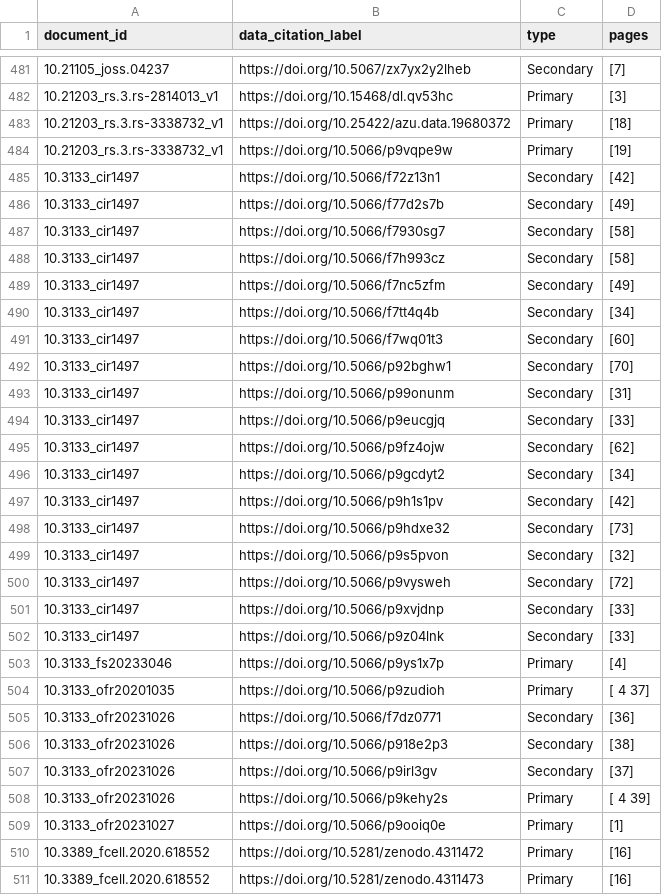
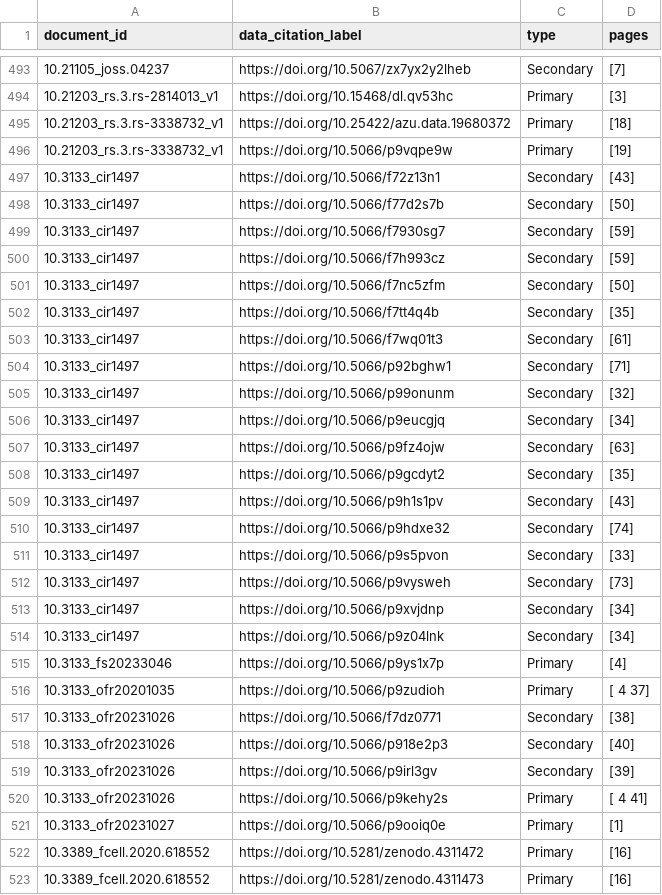
Before and after one commit to tavjo/MDC-Challenge-2025, a CSV file: reports/citation_audit/found.csv, drawn as a sheet; only a part is shown, gaps mark what is left out; the diff covers the shown part only.

```diff
--- a/reports/citation_audit/found.csv
+++ b/reports/citation_audit/found.csv
@@ -484,26 +496,26 @@ document_id,data_citation_label,type,pages
 10.21203_rs.3.rs-3338732_v1,https://doi.org/10.5066/p9vqpe9w,Primary,[19]
-10.3133_cir1497,https://doi.org/10.5066/f72z13n1,Secondary,[42]
-10.3133_cir1497,https://doi.org/10.5066/f77d2s7b,Secondary,[49]
-10.3133_cir1497,https://doi.org/10.5066/f7930sg7,Secondary,[58]
-10.3133_cir1497,https://doi.org/10.5066/f7h993cz,Secondary,[58]
-10.3133_cir1497,https://doi.org/10.5066/f7nc5zfm,Secondary,[49]
-10.3133_cir1497,https://doi.org/10.5066/f7tt4q4b,Secondary,[34]
-10.3133_cir1497,https://doi.org/10.5066/f7wq01t3,Secondary,[60]
-10.3133_cir1497,https://doi.org/10.5066/p92bghw1,Secondary,[70]
-10.3133_cir1497,https://doi.org/10.5066/p99onunm,Secondary,[31]
-10.3133_cir1497,https://doi.org/10.5066/p9eucgjq,Secondary,[33]
-10.3133_cir1497,https://doi.org/10.5066/p9fz4ojw,Secondary,[62]
-10.3133_cir1497,https://doi.org/10.5066/p9gcdyt2,Secondary,[34]
-10.3133_cir1497,https://doi.org/10.5066/p9h1s1pv,Secondary,[42]
-10.3133_cir1497,https://doi.org/10.5066/p9hdxe32,Secondary,[73]
-10.3133_cir1497,https://doi.org/10.5066/p9s5pvon,Secondary,[32]
-10.3133_cir1497,https://doi.org/10.5066/p9vysweh,Secondary,[72]
-10.3133_cir1497,https://doi.org/10.5066/p9xvjdnp,Secondary,[33]
-10.3133_cir1497,https://doi.org/10.5066/p9z04lnk,Secondary,[33]
+10.3133_cir1497,https://doi.org/10.5066/f72z13n1,Secondary,[43]
+10.3133_cir1497,https://doi.org/10.5066/f77d2s7b,Secondary,[50]
+10.3133_cir1497,https://doi.org/10.5066/f7930sg7,Secondary,[59]
+10.3133_cir1497,https://doi.org/10.5066/f7h993cz,Secondary,[59]
+10.3133_cir1497,https://doi.org/10.5066/f7nc5zfm,Secondary,[50]
+10.3133_cir1497,https://doi.org/10.5066/f7tt4q4b,Secondary,[35]
+10.3133_cir1497,https://doi.org/10.5066/f7wq01t3,Secondary,[61]
+10.3133_cir1497,https://doi.org/10.5066/p92bghw1,Secondary,[71]
+10.3133_cir1497,https://doi.org/10.5066/p99onunm,Secondary,[32]
+10.3133_cir1497,https://doi.org/10.5066/p9eucgjq,Secondary,[34]
+10.3133_cir1497,https://doi.org/10.5066/p9fz4ojw,Secondary,[63]
+10.3133_cir1497,https://doi.org/10.5066/p9gcdyt2,Secondary,[35]
+10.3133_cir1497,https://doi.org/10.5066/p9h1s1pv,Secondary,[43]
+10.3133_cir1497,https://doi.org/10.5066/p9hdxe32,Secondary,[74]
+10.3133_cir1497,https://doi.org/10.5066/p9s5pvon,Secondary,[33]
+10.3133_cir1497,https://doi.org/10.5066/p9vysweh,Secondary,[73]
+10.3133_cir1497,https://doi.org/10.5066/p9xvjdnp,Secondary,[34]
+10.3133_cir1497,https://doi.org/10.5066/p9z04lnk,Secondary,[34]
 10.3133_fs20233046,https://doi.org/10.5066/p9ys1x7p,Primary,[4]
 10.3133_ofr20201035,https://doi.org/10.5066/p9zudioh,Primary,[ 4 37]
-10.3133_ofr20231026,https://doi.org/10.5066/f7dz0771,Secondary,[36]
-10.3133_ofr20231026,https://doi.org/10.5066/p918e2p3,Secondary,[38]
-10.3133_ofr20231026,https://doi.org/10.5066/p9irl3gv,Secondary,[37]
-10.3133_ofr20231026,https://doi.org/10.5066/p9kehy2s,Primary,[ 4 39]
+10.3133_ofr20231026,https://doi.org/10.5066/f7dz0771,Secondary,[38]
+10.3133_ofr20231026,https://doi.org/10.5066/p918e2p3,Secondary,[40]
+10.3133_ofr20231026,https://doi.org/10.5066/p9irl3gv,Secondary,[39]
+10.3133_ofr20231026,https://doi.org/10.5066/p9kehy2s,Primary,[ 4 41]
 10.3133_ofr20231027,https://doi.org/10.5066/p9ooiq0e,Primary,[1]
```
Also changed, not shown: 12 added rows and 11 edited cells elsewhere in this file, reports/citation_audit/missing.csv, reports/citation_audit/missing_by_document.csv, 20 other files.
